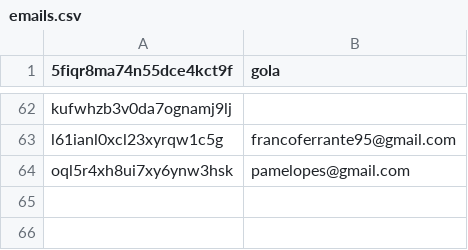
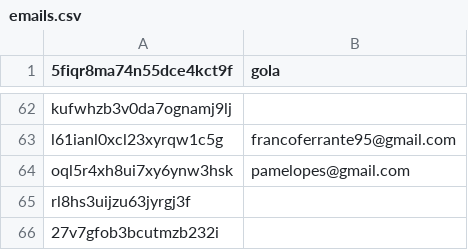
Before and after one commit to asosawelford/tesis, a CSV file: backend/emails.csv, drawn as a sheet; only a part is shown, gaps mark what is left out; the diff names each change by its address in the sheet, - before the commit and + after, or states it on an @@ line.

```diff
--- a/backend/emails.csv
+++ b/backend/emails.csv
+row 65: rl8hs3uijzu63jyrgj3f
+row 66: 27v7gfob3bcutmzb232i
```
Also changed, not shown: backend/participants.csv, backend/results.csv, 5 other files.
